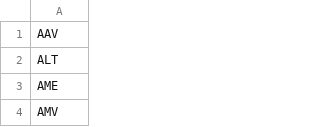
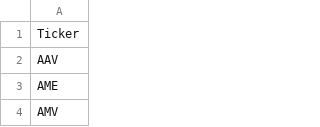
Before and after one commit to quangquatlam/doan, a CSV file: data/HNX.csv, drawn as a sheet; only a part is shown; removed rows and columns are numbered as before the commit, all else as after; the diff names each change by its address in the sheet, - before the commit and + after, or states it on an @@ line.

```diff
--- a/data/HNX.csv
+++ b/data/HNX.csv
+row 1: Ticker
-row 2: ALT
```
Also changed, not shown: data/HSX.csv, 2 other files.
